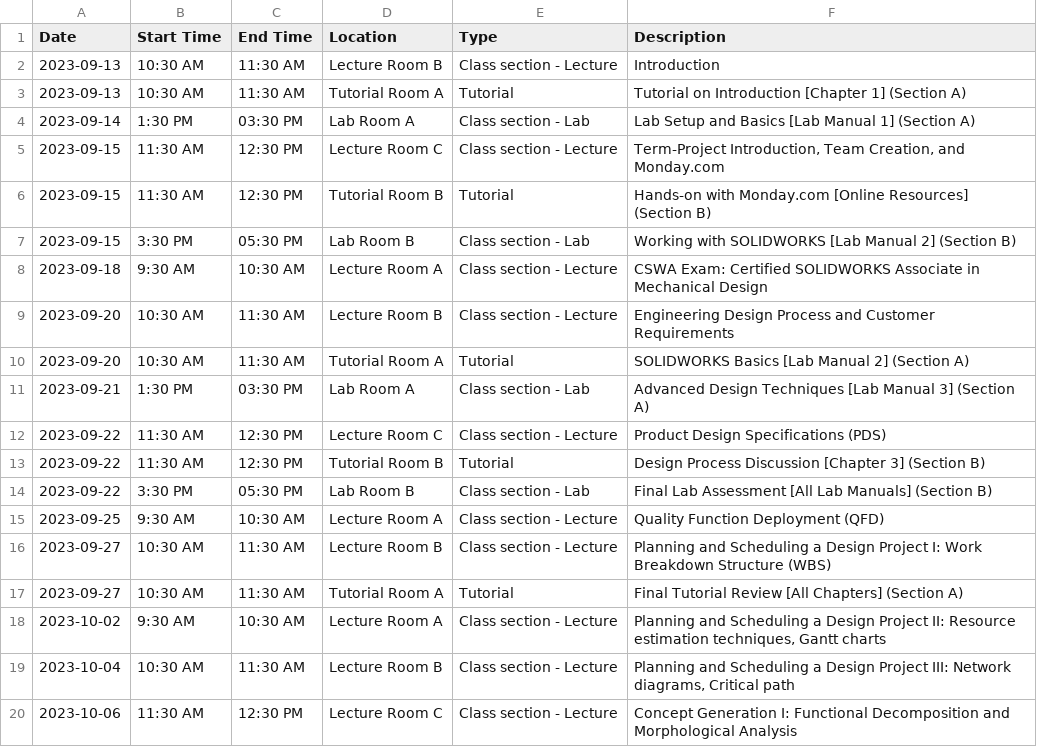
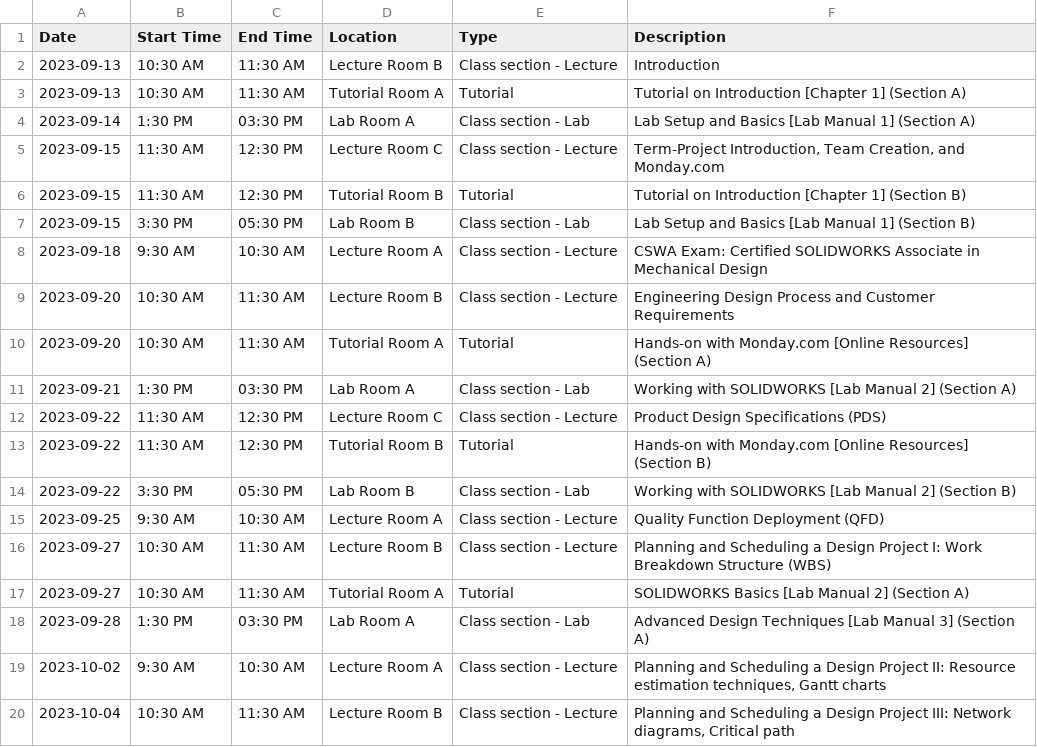
Before and after one commit to ProfPrice/syllabus_generator, a CSV file: Output/mme2259.csv, drawn as a sheet; only a part is shown; the shorter side is filled out with more unchanged rows; the diff covers the shown part only.

```diff
--- a/Output/mme2259.csv
+++ b/Output/mme2259.csv
@@ -5,14 +5,15 @@ Date,Start Time,End Time,Location,Type,Description
 2023-09-15,11:30 AM,12:30 PM,Lecture Room C,Class section - Lecture,"Term-Project Introduction, Team Creation, and Monday.com"
-2023-09-15,11:30 AM,12:30 PM,Tutorial Room B,Tutorial,Hands-on with Monday.com [Online Resources] (Section B)
-2023-09-15,3:30 PM,05:30 PM,Lab Room B,Class section - Lab,Working with SOLIDWORKS [Lab Manual 2] (Section B)
+2023-09-15,11:30 AM,12:30 PM,Tutorial Room B,Tutorial,Tutorial on Introduction [Chapter 1] (Section B)
+2023-09-15,3:30 PM,05:30 PM,Lab Room B,Class section - Lab,Lab Setup and Basics [Lab Manual 1] (Section B)
 2023-09-18,9:30 AM,10:30 AM,Lecture Room A,Class section - Lecture,CSWA Exam: Certified SOLIDWORKS Associate in Mechanical Design
 2023-09-20,10:30 AM,11:30 AM,Lecture Room B,Class section - Lecture,Engineering Design Process and Customer Requirements
-2023-09-20,10:30 AM,11:30 AM,Tutorial Room A,Tutorial,SOLIDWORKS Basics [Lab Manual 2] (Section A)
-2023-09-21,1:30 PM,03:30 PM,Lab Room A,Class section - Lab,Advanced Design Techniques [Lab Manual 3] (Section A)
+2023-09-20,10:30 AM,11:30 AM,Tutorial Room A,Tutorial,Hands-on with Monday.com [Online Resources] (Section A)
+2023-09-21,1:30 PM,03:30 PM,Lab Room A,Class section - Lab,Working with SOLIDWORKS [Lab Manual 2] (Section A)
 2023-09-22,11:30 AM,12:30 PM,Lecture Room C,Class section - Lecture,Product Design Specifications (PDS)
-2023-09-22,11:30 AM,12:30 PM,Tutorial Room B,Tutorial,Design Process Discussion [Chapter 3] (Section B)
-2023-09-22,3:30 PM,05:30 PM,Lab Room B,Class section - Lab,Final Lab Assessment [All Lab Manuals] (Section B)
+2023-09-22,11:30 AM,12:30 PM,Tutorial Room B,Tutorial,Hands-on with Monday.com [Online Resources] (Section B)
+2023-09-22,3:30 PM,05:30 PM,Lab Room B,Class section - Lab,Working with SOLIDWORKS [Lab Manual 2] (Section B)
 2023-09-25,9:30 AM,10:30 AM,Lecture Room A,Class section - Lecture,Quality Function Deployment (QFD)
 2023-09-27,10:30 AM,11:30 AM,Lecture Room B,Class section - Lecture,Planning and Scheduling a Design Project I: Work Breakdown Structure (WBS)
-2023-09-27,10:30 AM,11:30 AM,Tutorial Room A,Tutorial,Final Tutorial Review [All Chapters] (Section A)
+2023-09-27,10:30 AM,11:30 AM,Tutorial Room A,Tutorial,SOLIDWORKS Basics [Lab Manual 2] (Section A)
+2023-09-28,1:30 PM,03:30 PM,Lab Room A,Class section - Lab,Advanced Design Techniques [Lab Manual 3] (Section A)
 2023-10-02,9:30 AM,10:30 AM,Lecture Room A,Class section - Lecture,"Planning and Scheduling a Design Project II: Resource estimation techniques, Gantt charts"
```
Also changed, not shown: 8 added rows elsewhere in this file, 2 other files.
